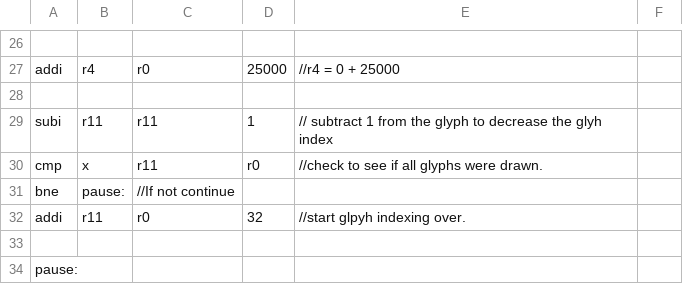
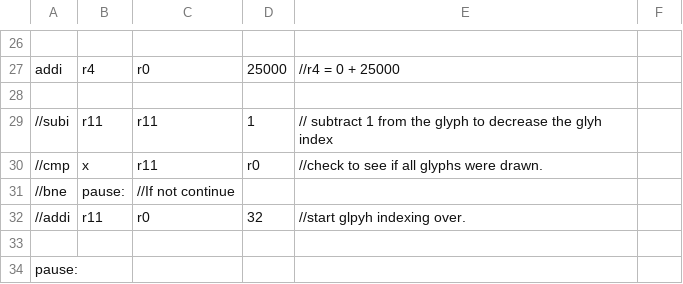
Before and after one commit to tjgray04/ECE3710, a CSV file: AssembleTitan/AssemblyCode.csv, drawn as a sheet; only a part is shown, gaps mark what is left out.

```diff
--- a/AssembleTitan/AssemblyCode.csv
+++ b/AssembleTitan/AssemblyCode.csv
@@ -28,6 +28,6 @@ addi,r4,r0,25000,			//r4 = 0 + 25000
 
-subi,r11,r11,1,				// subtract 1 from the glyph to decrease the glyh index
-cmp,x,r11,r0,				//check to see if all glyphs were drawn.
-bne,pause:,				//If not continue
-addi,r11,r0,32,			//start glpyh indexing over.
+//subi,r11,r11,1,				// subtract 1 from the glyph to decrease the glyh index
+//cmp,x,r11,r0,				//check to see if all glyphs were drawn.
+//bne,pause:,				//If not continue
+//addi,r11,r0,32,			//start glpyh indexing over.
 
```
Also changed, not shown: 2 other files.
